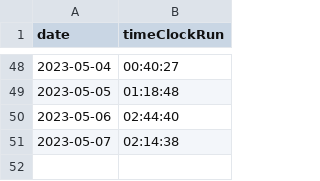
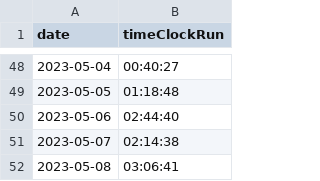
Before and after one commit to eladsalo/TimeManagementApp, a CSV file: history.csv, drawn as a sheet; only a part is shown, gaps mark what is left out.

```diff
--- a/history.csv
+++ b/history.csv
@@ -51 +51,2 @@ date,timeClockRun
 2023-05-07,02:14:38
+2023-05-08,03:06:41
```
Also changed, not shown: 2 other files.
